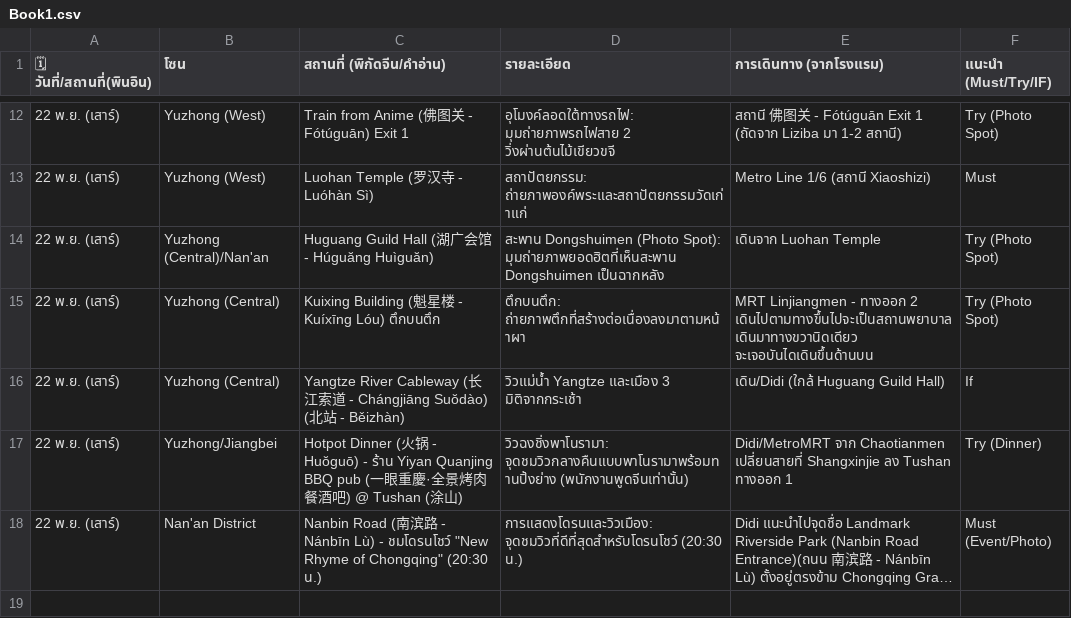
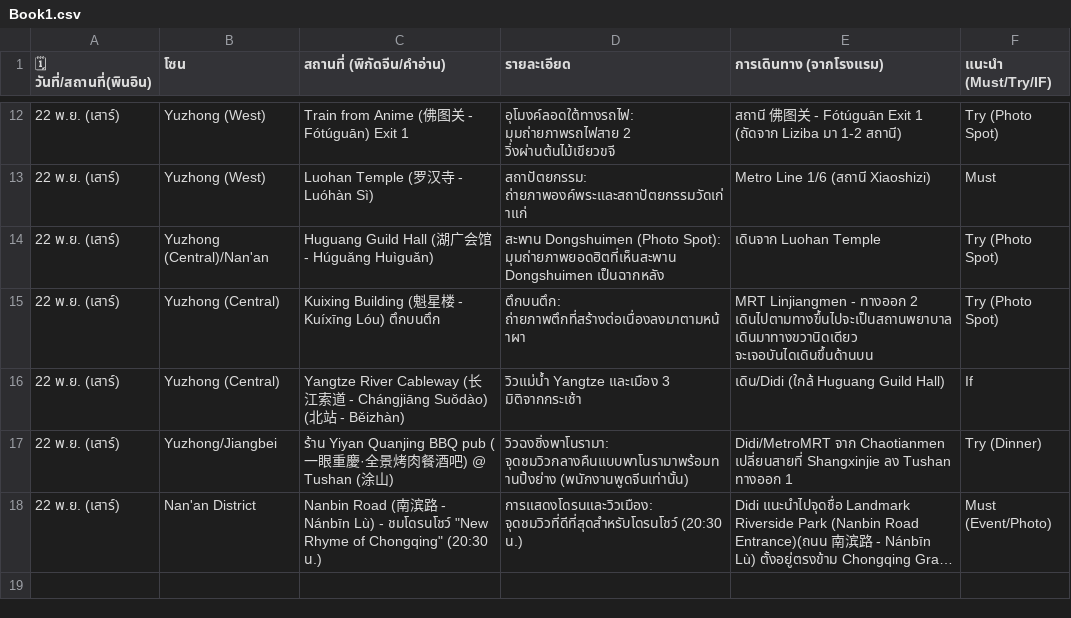
Before and after one commit to siluatelive/ckg_Itinerary, a CSV file: Book1.csv, drawn as a sheet; only a part is shown, gaps mark what is left out; long unchanged cells end in …; the diff names each change by its address in the sheet, - before the commit and + after, or states it on an @@ line.

Commit message:
Update Book1.csv

```diff
--- a/Book1.csv
+++ b/Book1.csv
-C17 (สถานที่ (พิกัดจีน/คำอ่าน)): Hotpot Dinner (火锅 - Huŏguō) - ร้าน Yiyan…
+C17 (สถานที่ (พิกัดจีน/คำอ่าน)): ร้าน Yiyan…
```
